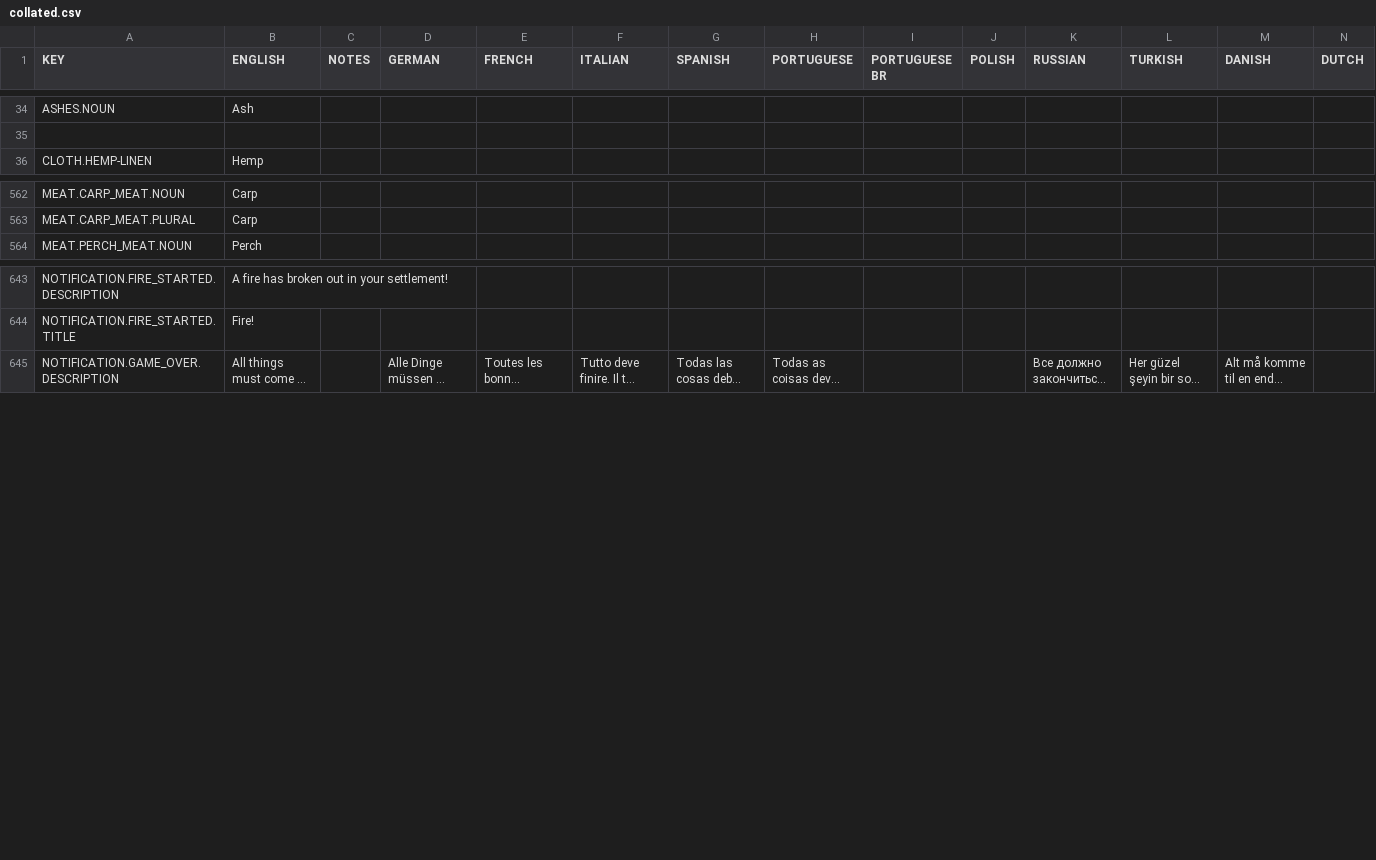
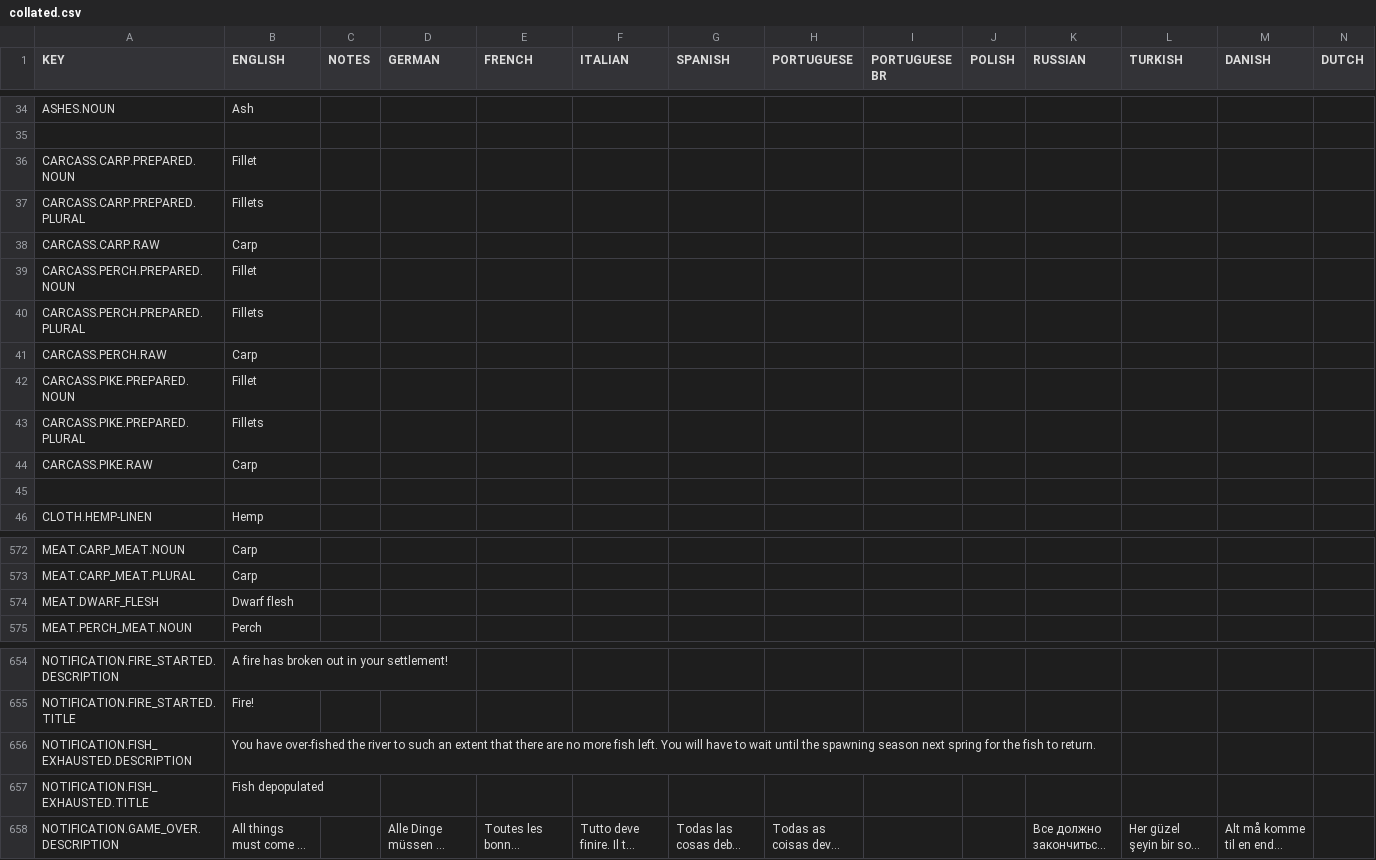
Before and after one commit to rossturner/king-under-the-mountain, a CSV file: core/assets/translations/collated.csv, drawn as a sheet; only a part is shown, gaps mark what is left out; long unchanged cells end in …; rows hold the shown columns only; the diff names each change by its address in the sheet, - before the commit and + after, or states it on an @@ line.

Commit message:
#299 Notification when fish de-populated

```diff
--- a/core/assets/translations/collated.csv
+++ b/core/assets/translations/collated.csv
+row 36: CARCASS.CARP.PREPARED.NOUN | Fillet
+row 37: CARCASS.CARP.PREPARED.PLURAL | Fillets
+row 38: CARCASS.CARP.RAW | Carp
+row 39: CARCASS.PERCH.PREPARED.NOUN | Fillet
+row 40: CARCASS.PERCH.PREPARED.PLURAL | Fillets
+row 41: CARCASS.PERCH.RAW | Carp
+row 42: CARCASS.PIKE.PREPARED.NOUN | Fillet
+row 43: CARCASS.PIKE.PREPARED.PLURAL | Fillets
+row 44: CARCASS.PIKE.RAW | Carp
+row 45: (empty)
+row 574: MEAT.DWARF_FLESH | Dwarf flesh
+row 656: NOTIFICATION.FISH_EXHAUSTED.DESCRIPTION | You have over-fished the river to such an extent that there are no more fish left. You will have to wait until the spawning season next spring for the fish to return.
+row 657: NOTIFICATION.FISH_EXHAUSTED.TITLE | Fish depopulated
```
Also changed, not shown: core/mods/base/translations/translations.csv, 10 other files.
